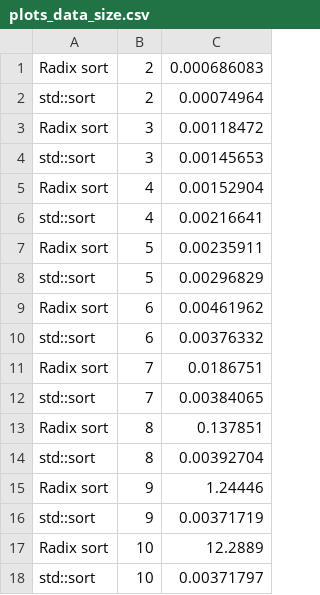
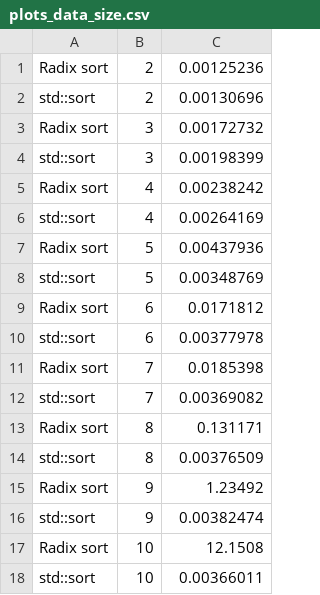
Before and after one commit to vlad-cool/BaseAlgorithms, a CSV file: task_2_2/plots_data_size.csv, drawn as a sheet.

Commit message:
plots done

```diff
--- a/task_2_2/plots_data_size.csv
+++ b/task_2_2/plots_data_size.csv
@@ -1,18 +1,18 @@
-Radix sort, 2, 0.000686083
-std::sort, 2, 0.00074964
-Radix sort, 3, 0.00118472
-std::sort, 3, 0.00145653
-Radix sort, 4, 0.00152904
-std::sort, 4, 0.00216641
-Radix sort, 5, 0.00235911
-std::sort, 5, 0.00296829
-Radix sort, 6, 0.00461962
-std::sort, 6, 0.00376332
-Radix sort, 7, 0.0186751
-std::sort, 7, 0.00384065
-Radix sort, 8, 0.137851
-std::sort, 8, 0.00392704
-Radix sort, 9, 1.24446
-std::sort, 9, 0.00371719
-Radix sort, 10, 12.2889
-std::sort, 10, 0.00371797
+Radix sort, 2, 0.00125236
+std::sort, 2, 0.00130696
+Radix sort, 3, 0.00172732
+std::sort, 3, 0.00198399
+Radix sort, 4, 0.00238242
+std::sort, 4, 0.00264169
+Radix sort, 5, 0.00437936
+std::sort, 5, 0.00348769
+Radix sort, 6, 0.0171812
+std::sort, 6, 0.00377978
+Radix sort, 7, 0.0185398
+std::sort, 7, 0.00369082
+Radix sort, 8, 0.131171
+std::sort, 8, 0.00376509
+Radix sort, 9, 1.23492
+std::sort, 9, 0.00382474
+Radix sort, 10, 12.1508
+std::sort, 10, 0.00366011
```
Also changed, not shown: task_2_2/plots_data_count.csv, 18 other files.
